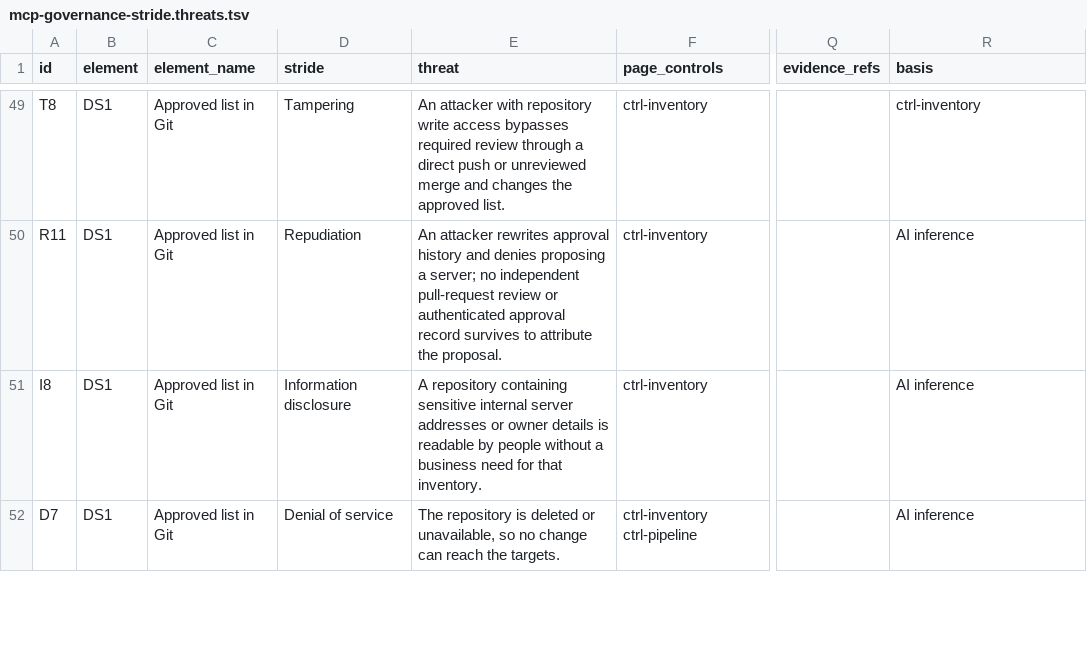
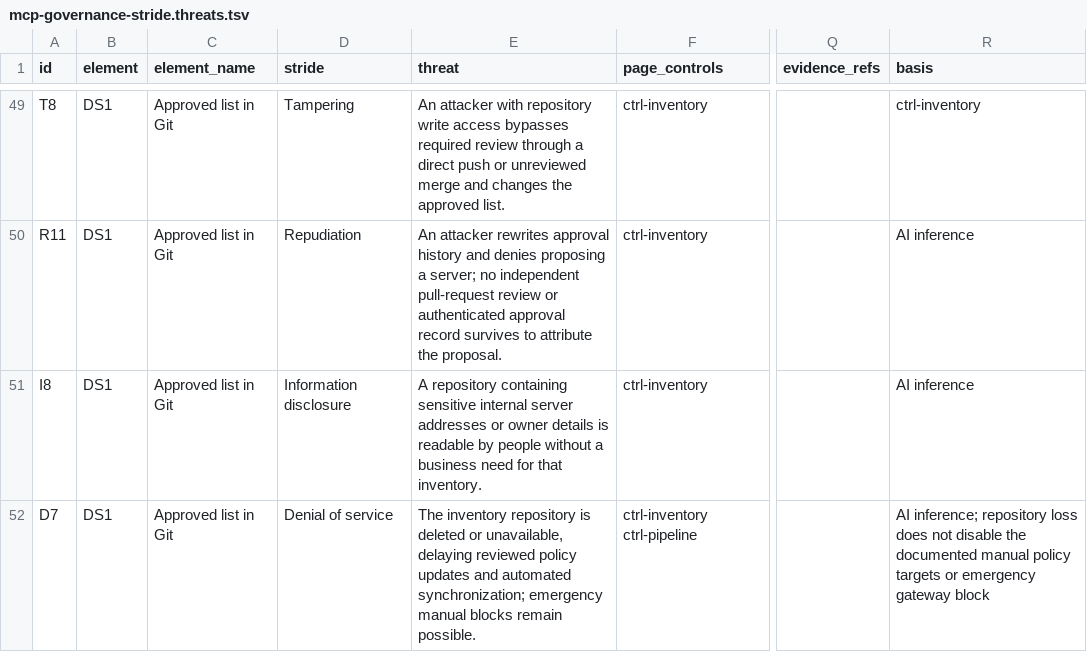
Before and after one commit to kimsyversen/kimsyversen.github.io, a TSV file: mcp-governance-stride.threats.tsv, drawn as a sheet; only a part is shown, gaps mark what is left out; the diff covers the shown part only; the diff names each change by its address in the sheet, - before the commit and + after, or states it on an @@ line.

Commit message:
Review MCP governance content and controls

```diff
--- a/mcp-governance-stride.threats.tsv
+++ b/mcp-governance-stride.threats.tsv
-E52 (threat): The repository is deleted or unavailable, so no change can reach the targets.
+E52 (threat): The inventory repository is deleted or unavailable, delaying reviewed policy updates and automated synchronization; emergency manual blocks remain possible.
-R52 (basis): AI inference
+R52 (basis): AI inference; repository loss does not disable the documented manual policy targets or emergency gateway block
```
Also changed, not shown: 6 edited cells elsewhere in this file, 9 other files.
